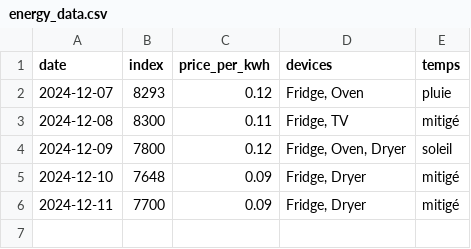
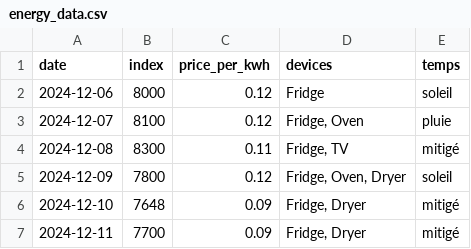
Before and after one commit to DelphineLecorney/AnalyseEnergie, a CSV file: data/energy_data.csv, drawn as a sheet.

```diff
--- a/data/energy_data.csv
+++ b/data/energy_data.csv
@@ -1,3 +1,4 @@
 date,index,price_per_kwh,devices,temps
-2024-12-07,8293,0.12,"Fridge, Oven","pluie"
+2024-12-06,8000,0.12,"Fridge","soleil"
+2024-12-07,8100,0.12,"Fridge, Oven","pluie"
 2024-12-08,8300,0.11,"Fridge, TV","mitigé"
```
Also changed, not shown: 12 other files.
